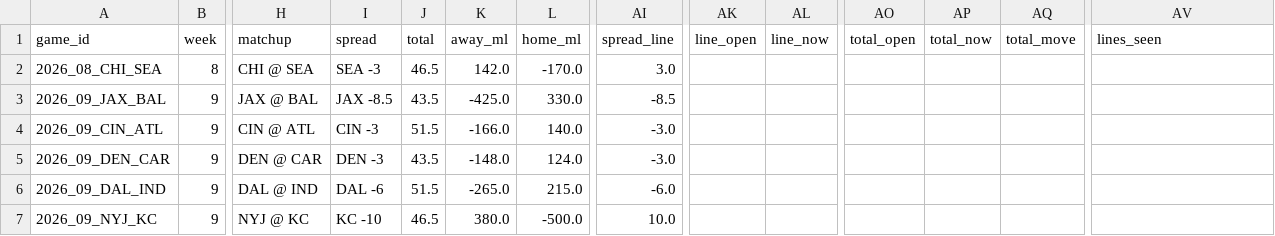
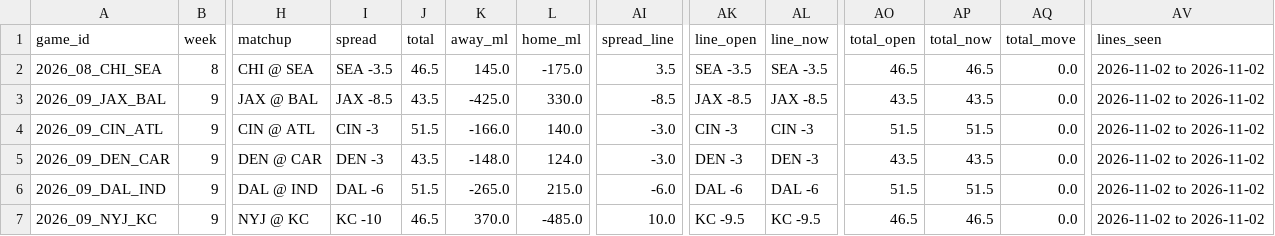
Before and after one commit to mrpoolleakrepair-mo/nfl-board, a CSV file: data/upcoming_games.csv, drawn as a sheet; only a part is shown, gaps mark what is left out; the diff covers the shown part only; the diff names each change by its address in the sheet, - before the commit and + after, or states it on an @@ line.

```diff
--- a/data/upcoming_games.csv
+++ b/data/upcoming_games.csv
-I2 (spread): SEA -3
+I2 (spread): SEA -3.5
-K2 (away_ml): 142.0
+K2 (away_ml): 145.0
-L2 (home_ml): -170.0
+L2 (home_ml): -175.0
-AI2 (spread_line): 3.0
+AI2 (spread_line): 3.5
-AK2 (line_open): (empty)
+AK2 (line_open): SEA -3.5
-AL2 (line_now): (empty)
+AL2 (line_now): SEA -3.5
-AO2 (total_open): (empty)
+AO2 (total_open): 46.5
-AP2 (total_now): (empty)
+AP2 (total_now): 46.5
-AQ2:AQ7 (total_move): (empty)
+AQ2:AQ7 (total_move): 0.0
-AV2:AV7 (lines_seen): (empty)
+AV2:AV7 (lines_seen): 2026-11-02 to 2026-11-02
-AK3 (line_open): (empty)
+AK3 (line_open): JAX -8.5
-AL3 (line_now): (empty)
+AL3 (line_now): JAX -8.5
-AO3 (total_open): (empty)
+AO3 (total_open): 43.5
-AP3 (total_now): (empty)
+AP3 (total_now): 43.5
-AK4 (line_open): (empty)
+AK4 (line_open): CIN -3
-AL4 (line_now): (empty)
+AL4 (line_now): CIN -3
-AO4 (total_open): (empty)
+AO4 (total_open): 51.5
-AP4 (total_now): (empty)
+AP4 (total_now): 51.5
-AK5 (line_open): (empty)
+AK5 (line_open): DEN -3
-AL5 (line_now): (empty)
+AL5 (line_now): DEN -3
-AO5 (total_open): (empty)
+AO5 (total_open): 43.5
-AP5 (total_now): (empty)
+AP5 (total_now): 43.5
-AK6 (line_open): (empty)
+AK6 (line_open): DAL -6
-AL6 (line_now): (empty)
+AL6 (line_now): DAL -6
-AO6 (total_open): (empty)
+AO6 (total_open): 51.5
-AP6 (total_now): (empty)
+AP6 (total_now): 51.5
-K7 (away_ml): 380.0
+K7 (away_ml): 370.0
-L7 (home_ml): -500.0
+L7 (home_ml): -485.0
-AK7 (line_open): (empty)
+AK7 (line_open): KC -9.5
-AL7 (line_now): (empty)
+AL7 (line_now): KC -9.5
-AO7 (total_open): (empty)
+AO7 (total_open): 46.5
-AP7 (total_now): (empty)
+AP7 (total_now): 46.5
```
Also changed, not shown: 66 edited cells elsewhere in this file, 2 other files.
